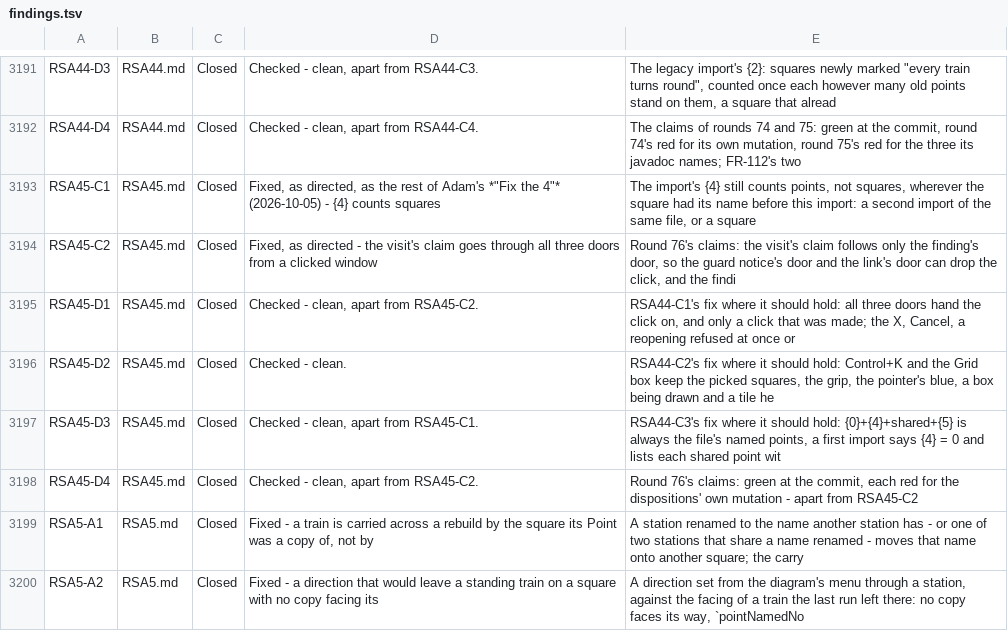
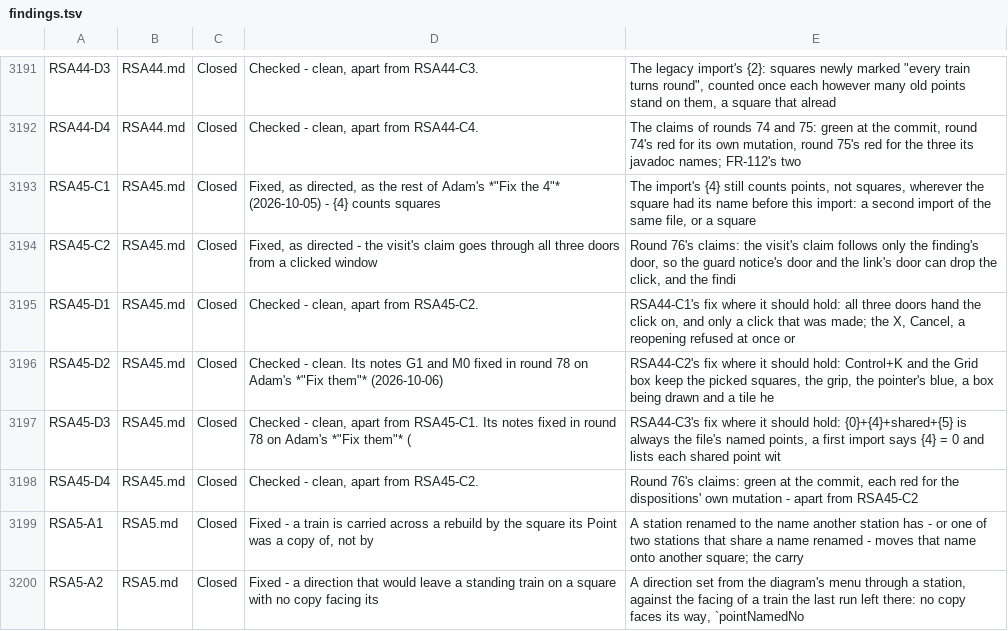
Before and after one commit to bob123456678/TrainControl, a TSV file: docs/manual-tests/findings.tsv, drawn as a sheet; only a part is shown, gaps mark what is left out.

```diff
--- a/docs/manual-tests/findings.tsv
+++ b/docs/manual-tests/findings.tsv
@@ -3195,4 +3195,4 @@ RSA45-C2	RSA45.md	Closed	Fixed, as directed - the visit's claim goes through all
 RSA45-D1	RSA45.md	Closed	Checked - clean, apart from RSA45-C2.	RSA44-C1's fix where it should hold: all three doors hand the click on, and only a click that was made; the X, Cancel, a reopening refused at once or
-RSA45-D2	RSA45.md	Closed	Checked - clean.	RSA44-C2's fix where it should hold: Control+K and the Grid box keep the picked squares, the grip, the pointer's blue, a box being drawn and a tile he
-RSA45-D3	RSA45.md	Closed	Checked - clean, apart from RSA45-C1.	RSA44-C3's fix where it should hold: {0}+{4}+shared+{5} is always the file's named points, a first import says {4} = 0 and lists each shared point wit
+RSA45-D2	RSA45.md	Closed	Checked - clean. Its notes G1 and M0 fixed in round 78 on Adam's *"Fix them"* (2026-10-06)	RSA44-C2's fix where it should hold: Control+K and the Grid box keep the picked squares, the grip, the pointer's blue, a box being drawn and a tile he
+RSA45-D3	RSA45.md	Closed	Checked - clean, apart from RSA45-C1. Its notes fixed in round 78 on Adam's *"Fix them"* (	RSA44-C3's fix where it should hold: {0}+{4}+shared+{5} is always the file's named points, a first import says {4} = 0 and lists each shared point wit
 RSA45-D4	RSA45.md	Closed	Checked - clean, apart from RSA45-C2.	Round 76's claims: green at the commit, each red for the dispositions' own mutation - apart from RSA45-C2
```
Also changed, not shown: 1 other file.
